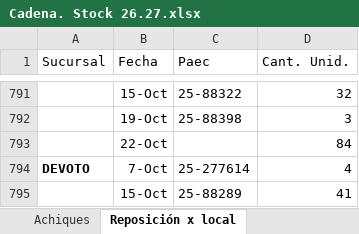
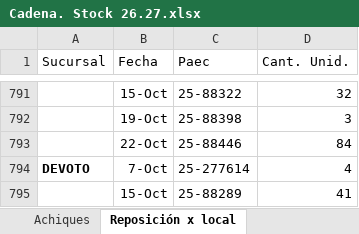
Before and after one commit to ParallaxFx-343/text-to-sql-ventas, an Excel workbook: ateneo/historial/2026-10/cadena_stock/Cadena. Stock 26.27.xlsx, sheet Reposición x local, drawn as a sheet; only a part is shown, gaps mark what is left out; values as stored, in another font and other column widths than the file's, no borders; the diff covers the shown part only; the diff names each change by its address in the sheet, - before the commit and + after, or states it on an @@ line.

```diff
--- a/ateneo/historial/2026-10/cadena_stock/Cadena. Stock 26.27.xlsx (sheet Reposición x local)
+++ b/ateneo/historial/2026-10/cadena_stock/Cadena. Stock 26.27.xlsx (sheet Reposición x local)
-C793 (Paec): (empty)
+C793 (Paec): 25-88446
```
Also changed, not shown: 5 edited cells elsewhere in this sheet, 2 other files.
